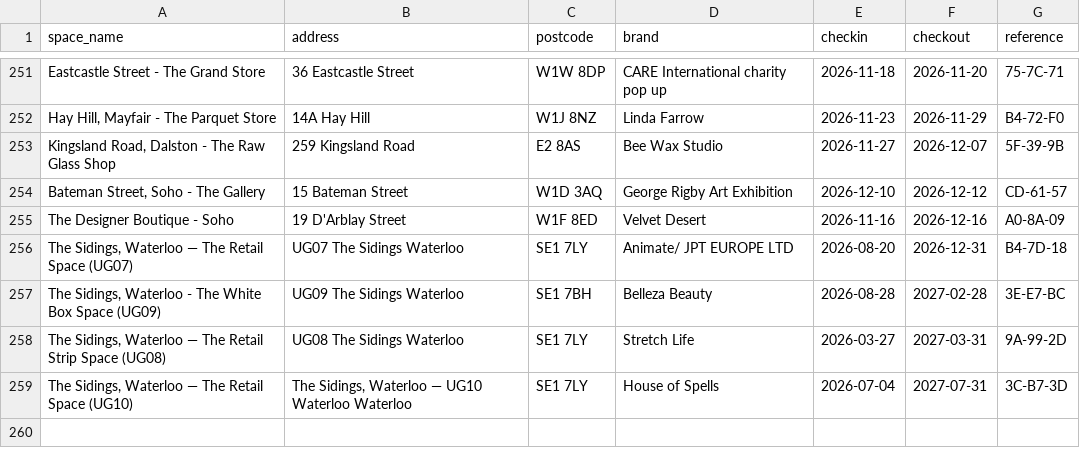
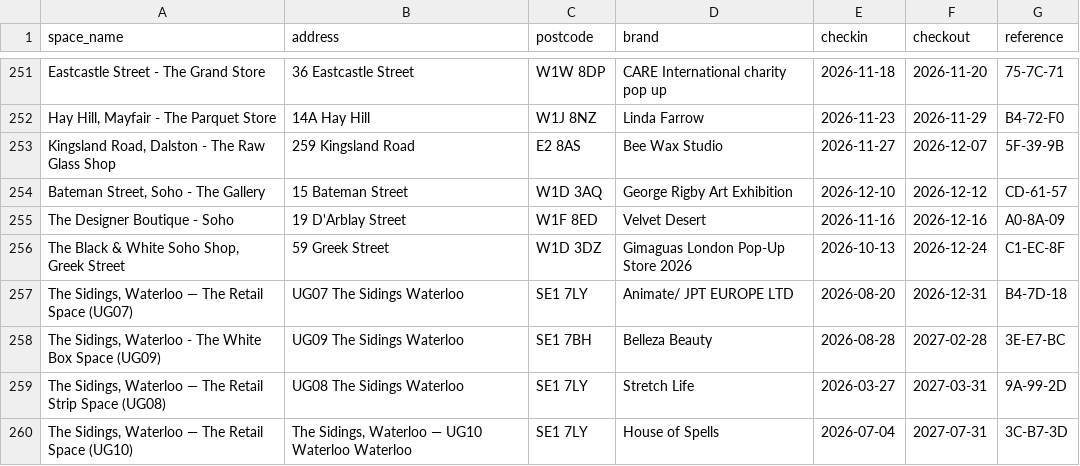
Before and after one commit to princeofpeckham/cleaner-hub-feed, a CSV file: feed.csv, drawn as a sheet; only a part is shown, gaps mark what is left out; the diff names each change by its address in the sheet, - before the commit and + after, or states it on an @@ line.

Commit message:
feed refresh 2026-09-03

```diff
--- a/feed.csv
+++ b/feed.csv
+row 256: The Black & White Soho Shop, Greek Street | 59 Greek Street | W1D 3DZ | Gimaguas London Pop-Up Store 2026 | 2026-10-13 | 2026-12-24 | C1-EC-8F
```
